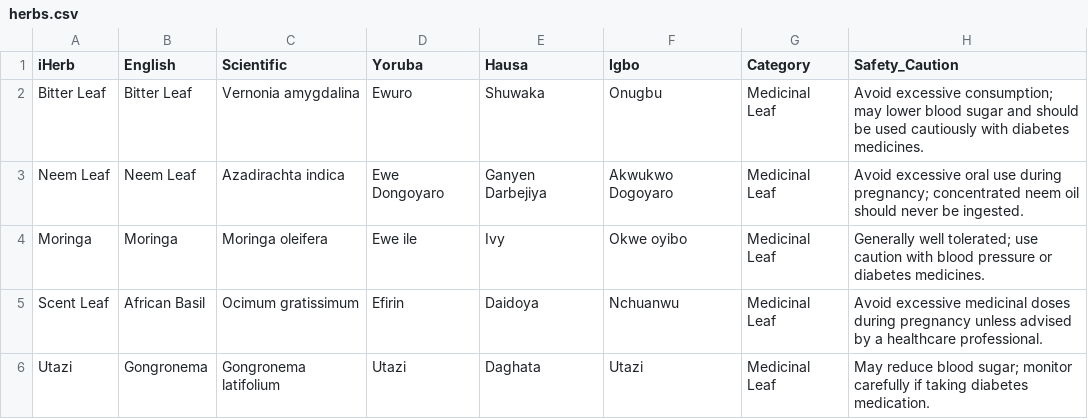
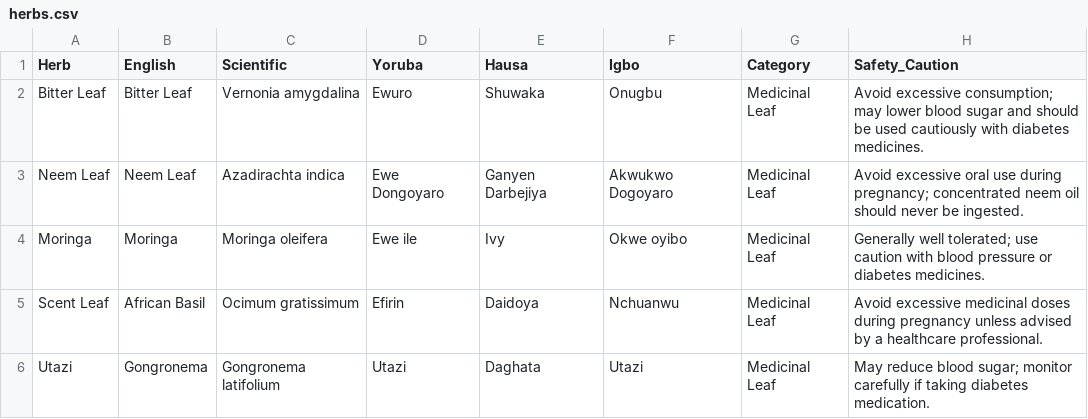
Before and after one commit to euchariaezigbo8/smartrx-ai, a CSV file: herbs.csv, drawn as a sheet; only a part is shown.

Commit message:
Update herbs.csv

```diff
--- a/herbs.csv
+++ b/herbs.csv
@@ -1,2 +1,2 @@
-iHerb,English,Scientific,Yoruba,Hausa,Igbo,Category,Safety_Caution
+Herb,English,Scientific,Yoruba,Hausa,Igbo,Category,Safety_Caution
 Bitter Leaf,Bitter Leaf,Vernonia amygdalina,Ewuro,Shuwaka,Onugbu,Medicinal Leaf,"Avoid excessive consumption; may lower blood sugar and should be used cautiously with diabetes medicines."
```
